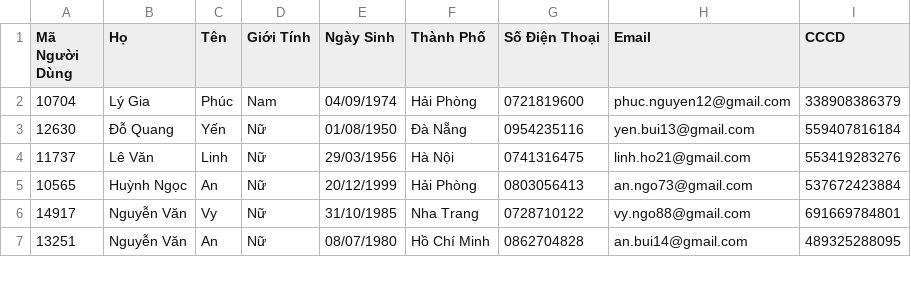
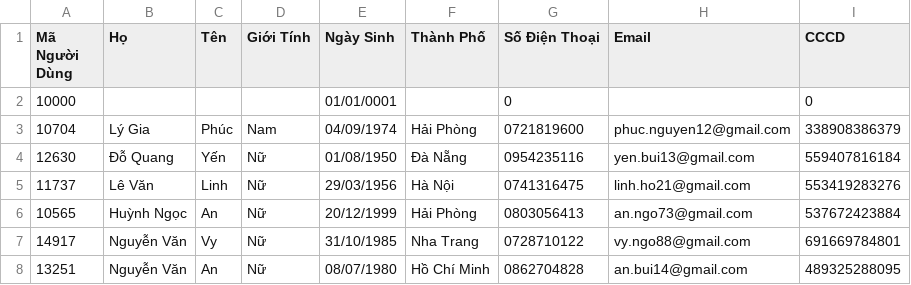
Before and after one commit to TrnNgcHa/QuanLyLaptop, a CSV file: Data/Person.csv, drawn as a sheet; only a part is shown; the diff names each change by its address in the sheet, - before the commit and + after, or states it on an @@ line.

```diff
--- a/Data/Person.csv
+++ b/Data/Person.csv
+row 2: 10000 |  |  |  | 01/01/0001 |  | 0 |  | 0
```
Also changed, not shown: Data/Account.csv, Data/Laptop.csv, 12 other files.
